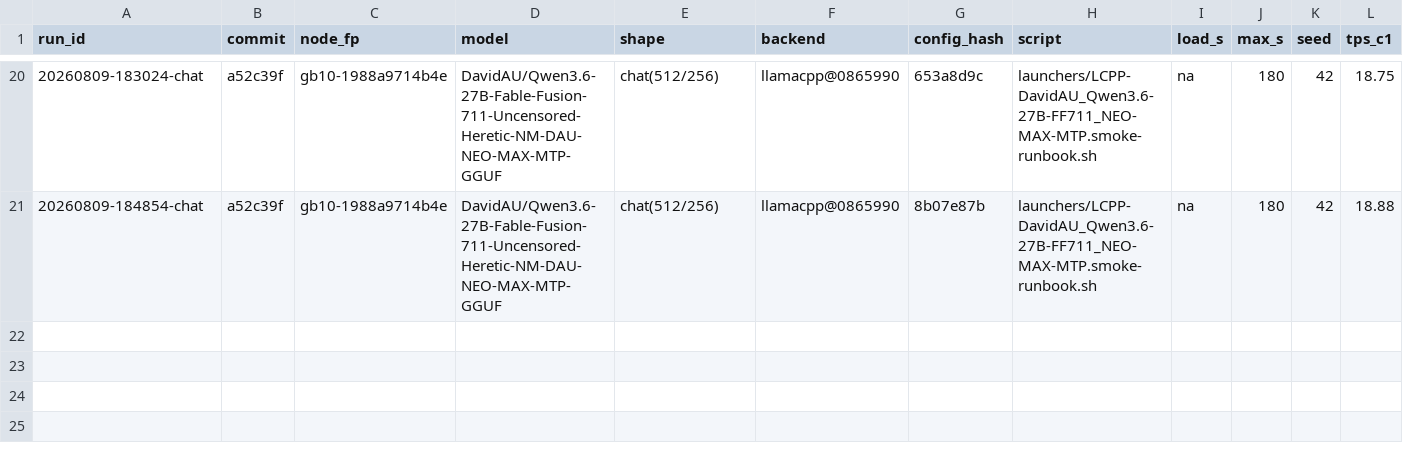
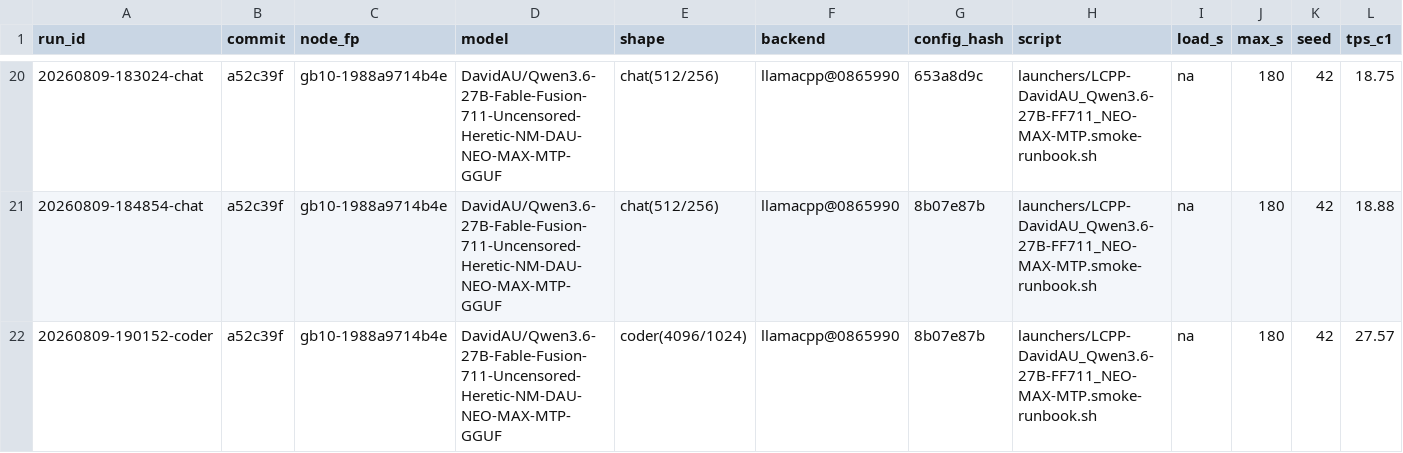
Before and after one commit to josephkern/autohomelab, a TSV file: results/gb10-1988a9714b4e/DavidAU/Qwen3.6-27B-Fable-Fusion-711-Uncensored-Heretic-NM-DAU-NEO-MAX-MTP-GGUF/results.tsv, drawn as a sheet; only a part is shown, gaps mark what is left out; rows hold the shown columns only; the diff names each change by its address in the sheet, - before the commit and + after, or states it on an @@ line.

```diff
--- a/results/gb10-1988a9714b4e/DavidAU/Qwen3.6-27B-Fable-Fusion-711-Uncensored-Heretic-NM-DAU-NEO-MAX-MTP-GGUF/results.tsv
+++ b/results/gb10-1988a9714b4e/DavidAU/Qwen3.6-27B-Fable-Fusion-711-Uncensored-Heretic-NM-DAU-NEO-MAX-MTP-GGUF/results.tsv
+row 22: 20260809-190152-coder | a52c39f | gb10-1988a9714b4e | DavidAU/Qwen3.6-27B-Fable-Fusion-711-Uncensored-Heretic-NM-DAU-NEO-MAX-MTP-GGUF | coder(4096/1024) | llamacpp@0865990 | 8b07e87b | launchers/LCPP-DavidAU_Qwen3.6-27B-FF711_NEO-MAX-MTP.smoke-runbook.sh | na | 180 | 42 | 27.57
```
Also changed, not shown: 3 other files.
